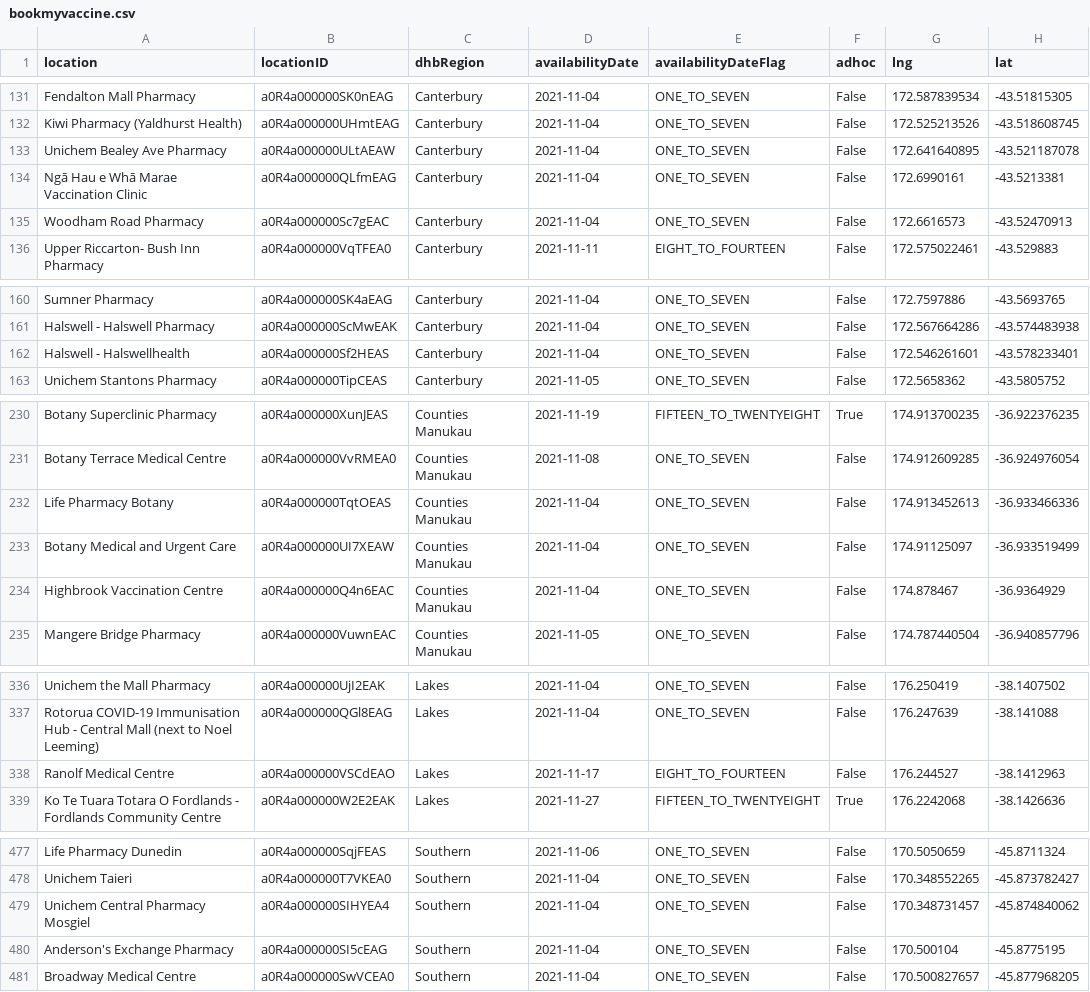
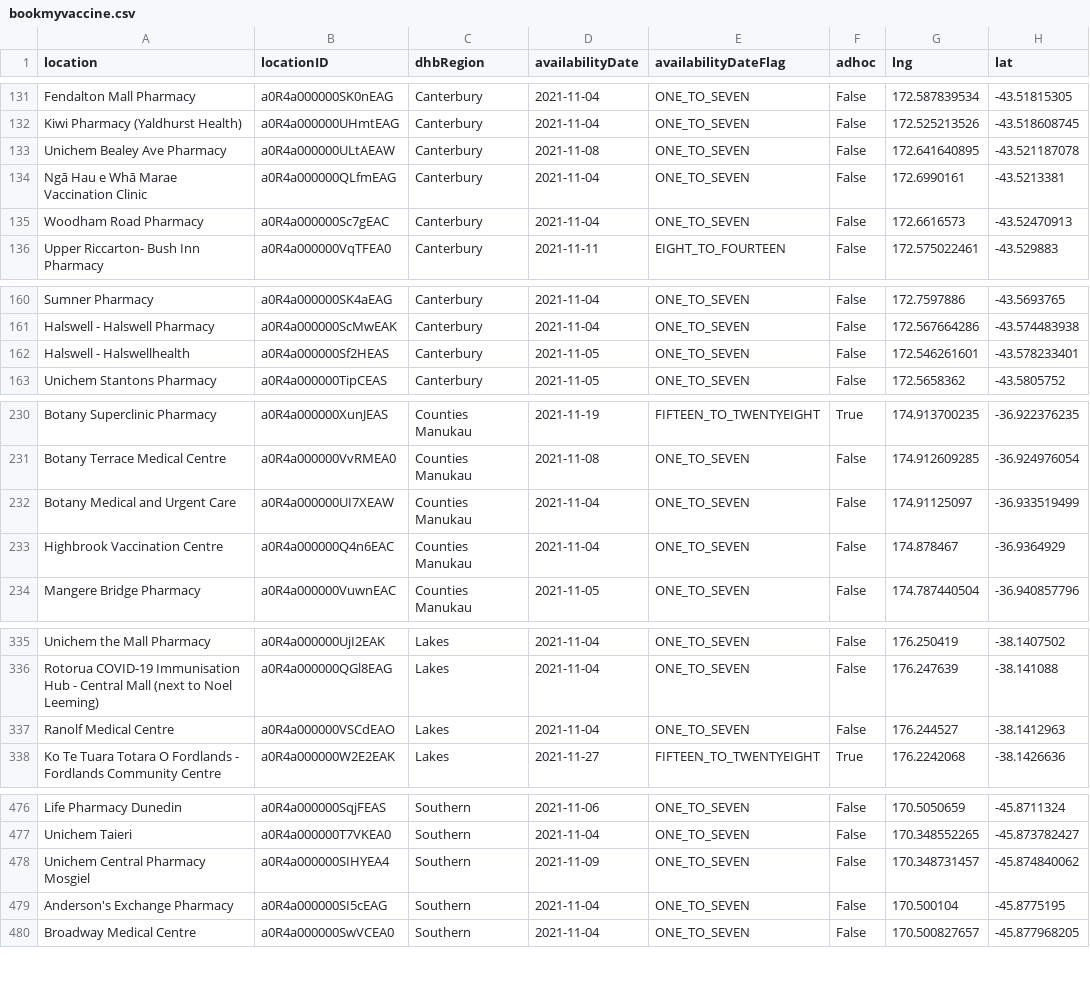
Before and after one commit to UoA-eResearch/nz-covid19-data-auto, a CSV file: vaccinations/bookmyvaccine.csv, drawn as a sheet; only a part is shown, gaps mark what is left out; the diff covers the shown part only.

```diff
--- a/vaccinations/bookmyvaccine.csv
+++ b/vaccinations/bookmyvaccine.csv
@@ -132,3 +132,3 @@ Fendalton Mall Pharmacy,a0R4a000000SK0nEAG,Canterbury,2021-11-04,ONE_TO_SEVEN,Fa
 Kiwi Pharmacy  (Yaldhurst Health),a0R4a000000UHmtEAG,Canterbury,2021-11-04,ONE_TO_SEVEN,False,172.525213526,-43.518608745
-Unichem Bealey Ave Pharmacy,a0R4a000000ULtAEAW,Canterbury,2021-11-04,ONE_TO_SEVEN,False,172.641640895,-43.521187078
+Unichem Bealey Ave Pharmacy,a0R4a000000ULtAEAW,Canterbury,2021-11-08,ONE_TO_SEVEN,False,172.641640895,-43.521187078
 Ngā Hau e Whā Marae Vaccination Clinic,a0R4a000000QLfmEAG,Canterbury,2021-11-04,ONE_TO_SEVEN,False,172.6990161,-43.5213381
@@ -161,3 +161,3 @@ Sumner Pharmacy,a0R4a000000SK4aEAG,Canterbury,2021-11-04,ONE_TO_SEVEN,False,172.
 Halswell - Halswell Pharmacy,a0R4a000000ScMwEAK,Canterbury,2021-11-04,ONE_TO_SEVEN,False,172.567664286,-43.574483938
-Halswell - Halswellhealth,a0R4a000000Sf2HEAS,Canterbury,2021-11-04,ONE_TO_SEVEN,False,172.546261601,-43.578233401
+Halswell - Halswellhealth,a0R4a000000Sf2HEAS,Canterbury,2021-11-05,ONE_TO_SEVEN,False,172.546261601,-43.578233401
 Unichem Stantons Pharmacy,a0R4a000000TipCEAS,Canterbury,2021-11-05,ONE_TO_SEVEN,False,172.5658362,-43.5805752
@@ -231,3 +231,2 @@ Botany Superclinic Pharmacy,a0R4a000000XunJEAS,Counties Manukau,2021-11-19,FIFTE
 Botany Terrace Medical Centre,a0R4a000000VvRMEA0,Counties Manukau,2021-11-08,ONE_TO_SEVEN,False,174.912609285,-36.924976054
-Life Pharmacy Botany,a0R4a000000TqtOEAS,Counties Manukau,2021-11-04,ONE_TO_SEVEN,False,174.913452613,-36.933466336
 Botany Medical and Urgent Care,a0R4a000000UI7XEAW,Counties Manukau,2021-11-04,ONE_TO_SEVEN,False,174.91125097,-36.933519499
@@ -337,3 +336,3 @@ Unichem the Mall Pharmacy,a0R4a000000UjI2EAK,Lakes,2021-11-04,ONE_TO_SEVEN,False
 Rotorua COVID-19 Immunisation Hub - Central Mall (next to Noel Leeming),a0R4a000000QGl8EAG,Lakes,2021-11-04,ONE_TO_SEVEN,False,176.247639,-38.141088
-Ranolf Medical Centre,a0R4a000000VSCdEAO,Lakes,2021-11-17,EIGHT_TO_FOURTEEN,False,176.244527,-38.1412963
+Ranolf Medical Centre,a0R4a000000VSCdEAO,Lakes,2021-11-04,ONE_TO_SEVEN,False,176.244527,-38.1412963
 Ko Te Tuara Totara O Fordlands - Fordlands Community Centre,a0R4a000000W2E2EAK,Lakes,2021-11-27,FIFTEEN_TO_TWENTYEIGHT,True,176.2242068,-38.1426636
@@ -478,3 +477,3 @@ Life Pharmacy Dunedin,a0R4a000000SqjFEAS,Southern,2021-11-06,ONE_TO_SEVEN,False,
 Unichem Taieri,a0R4a000000T7VKEA0,Southern,2021-11-04,ONE_TO_SEVEN,False,170.348552265,-45.873782427
-Unichem Central Pharmacy Mosgiel,a0R4a000000SIHYEA4,Southern,2021-11-04,ONE_TO_SEVEN,False,170.348731457,-45.874840062
+Unichem Central Pharmacy Mosgiel,a0R4a000000SIHYEA4,Southern,2021-11-09,ONE_TO_SEVEN,False,170.348731457,-45.874840062
 Anderson's Exchange Pharmacy,a0R4a000000SI5cEAG,Southern,2021-11-04,ONE_TO_SEVEN,False,170.500104,-45.8775195
```
Also changed, not shown: 1 moved row elsewhere in this file, 1 other file.
